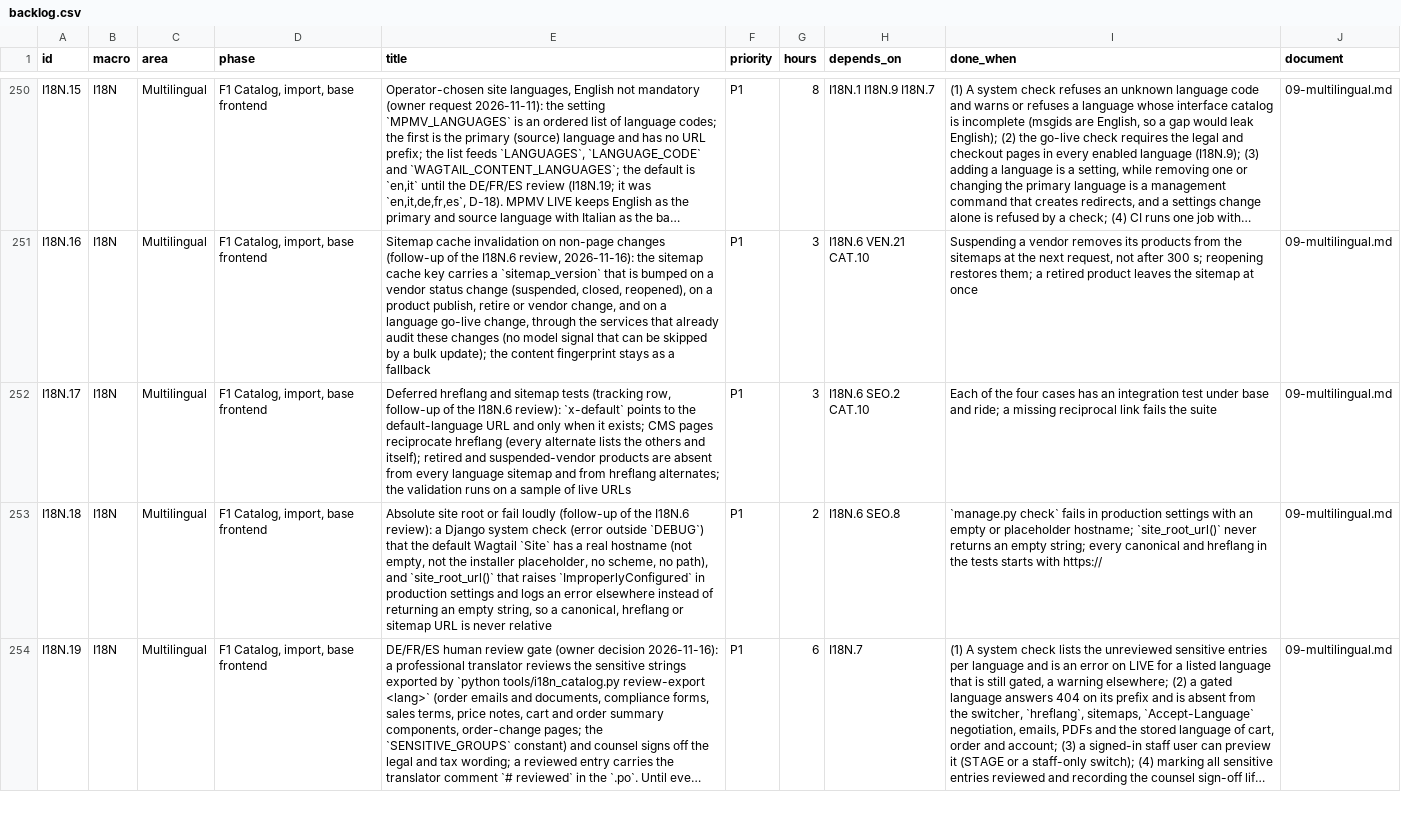
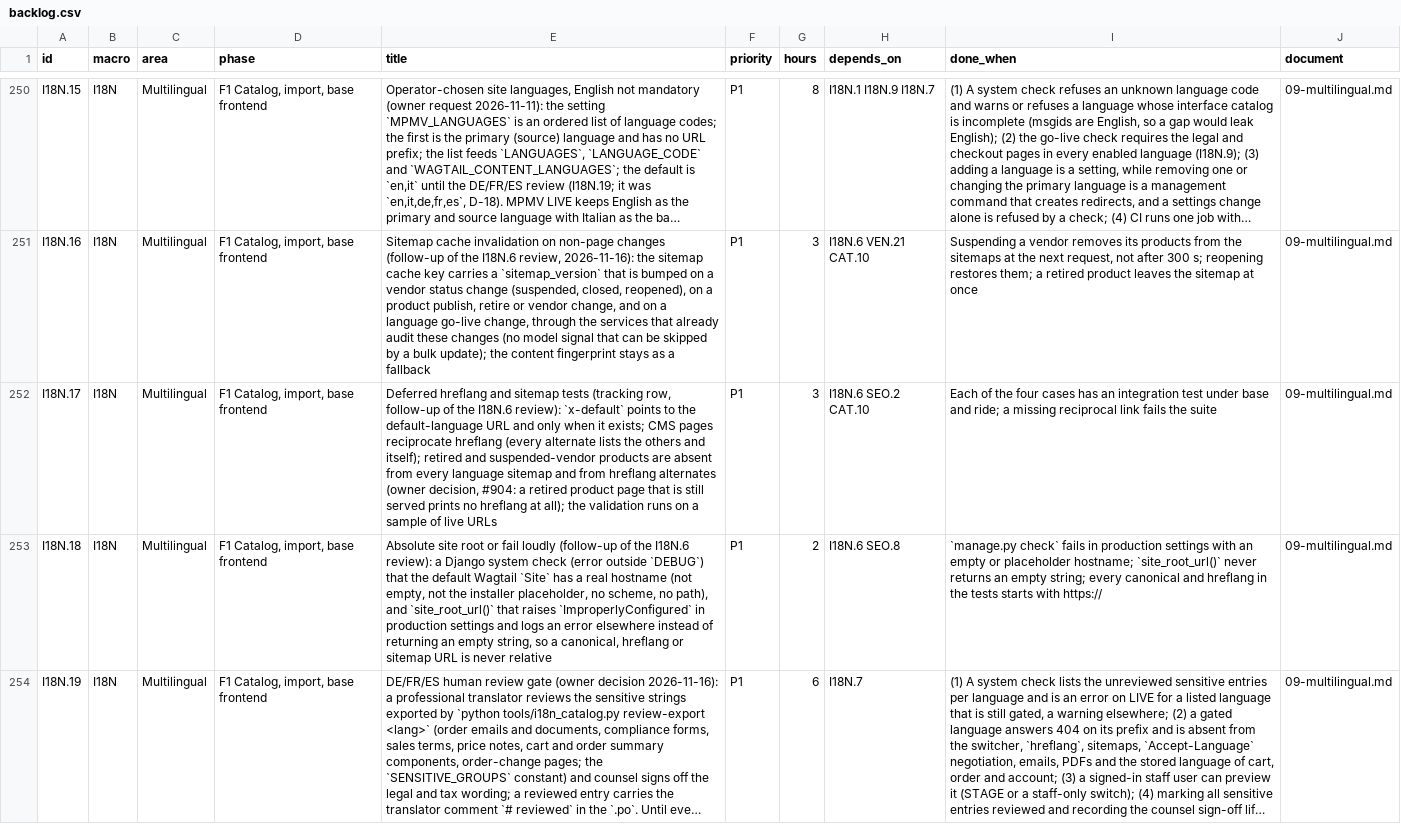
Before and after one commit to bertalan/mpmv, a CSV file: docs/spec/backlog.csv, drawn as a sheet; only a part is shown, gaps mark what is left out; long unchanged cells end in …; the diff covers the shown part only; the diff names each change by its address in the sheet, - before the commit and + after, or states it on an @@ line.

```diff
--- a/docs/spec/backlog.csv
+++ b/docs/spec/backlog.csv
-E252 (title): …from hreflang alternates; the validation…
+E252 (title): …from hreflang alternates (owner decision, #904: a retired product page that is still served prints no hreflang at all); the validation…
```
Also changed, not shown: 1 edited cell elsewhere in this file, 4 other files.
